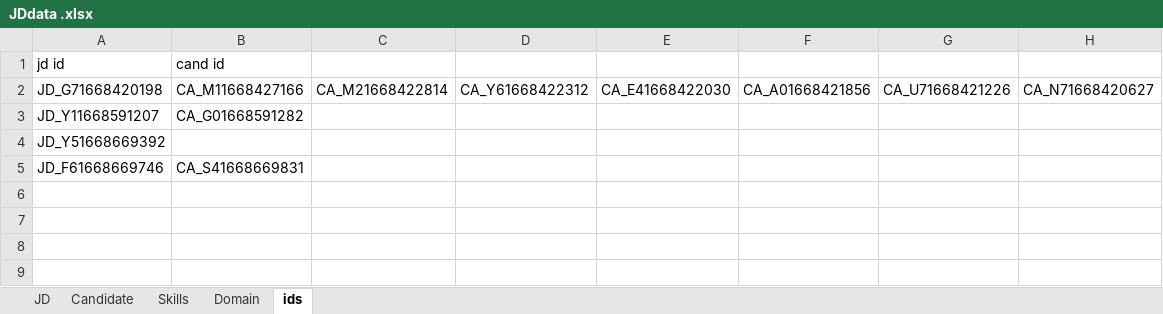
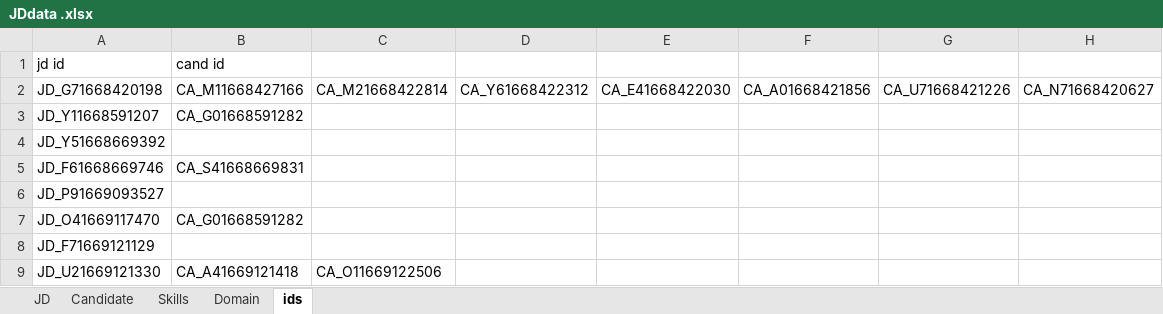
Before and after one commit to bhargavipsk/Hireplusplus, an Excel workbook: ScriptsDocs/JDdata .xlsx, sheet ids, drawn as a sheet; values as stored, in another font and other column widths than the file's, no borders; the diff names each change by its address in the sheet, - before the commit and + after, or states it on an @@ line.

```diff
--- a/ScriptsDocs/JDdata .xlsx (sheet ids)
+++ b/ScriptsDocs/JDdata .xlsx (sheet ids)
+row 6: JD_P91669093527
+row 7: JD_O41669117470 | CA_G01668591282
+row 8: JD_F71669121129
+row 9: JD_U21669121330 | CA_A41669121418 | CA_O11669122506
```
Also changed, not shown: sheet Candidate, 10 other files.
